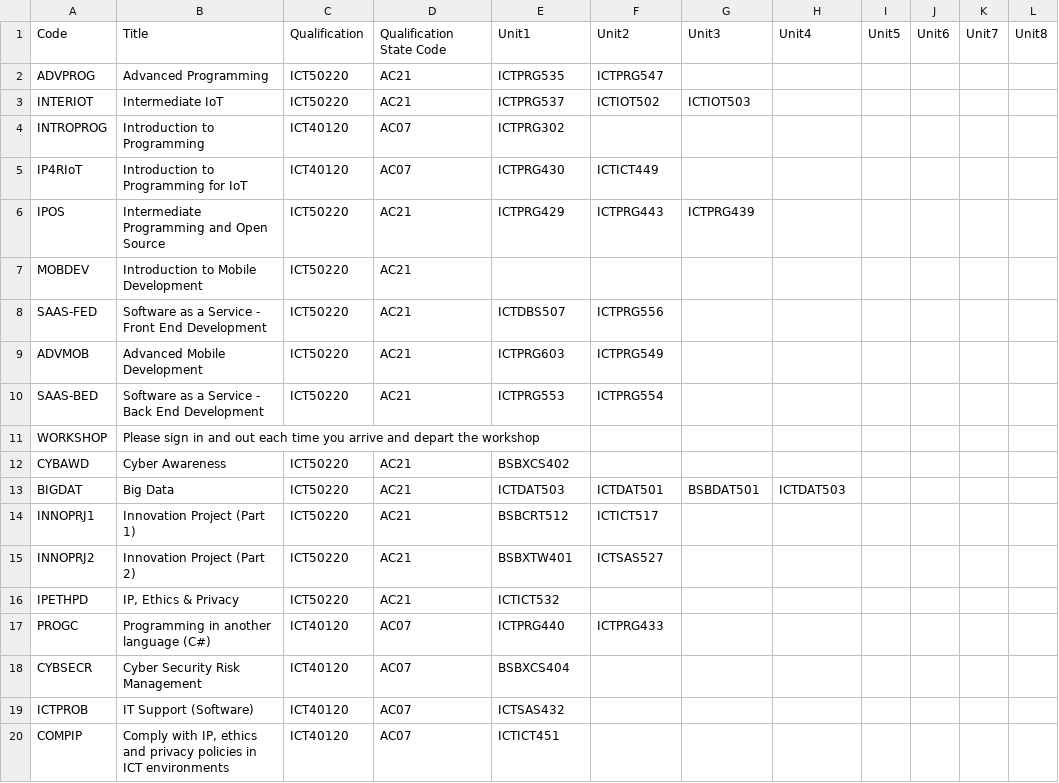
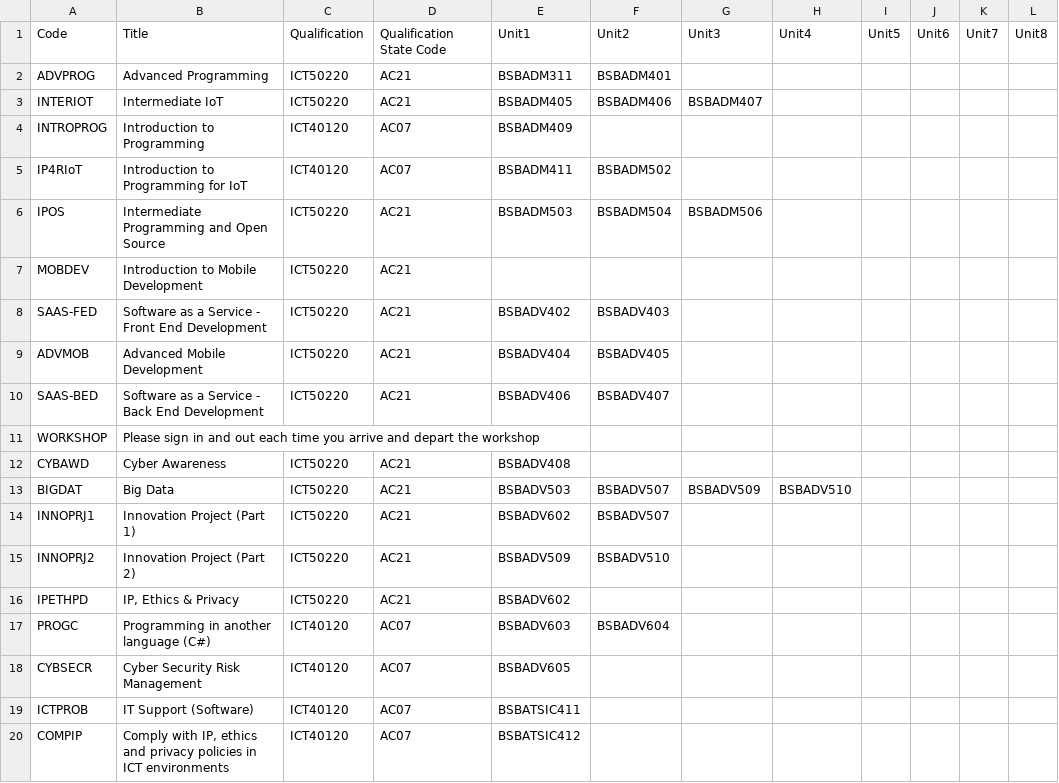
Before and after one commit to liam-hubb/classtracker-2025-s1, a CSV file: database/data/clusters.csv, drawn as a sheet; only a part is shown; the diff covers the shown part only.

```diff
--- a/database/data/clusters.csv
+++ b/database/data/clusters.csv
@@ -1,20 +1,20 @@
 Code,Title,Qualification,Qualification State Code,Unit1,Unit2,Unit3,Unit4,Unit5,Unit6,Unit7,Unit8
-ADVPROG,Advanced Programming,ICT50220,AC21,ICTPRG535,ICTPRG547,,,,,,
-INTERIOT,Intermediate IoT,ICT50220,AC21,ICTPRG537,ICTIOT502,ICTIOT503,,,,,
-INTROPROG,Introduction to Programming,ICT40120,AC07,ICTPRG302,,,,,,,
-IP4RIoT,Introduction to Programming for IoT,ICT40120,AC07,ICTPRG430,ICTICT449,,,,,,
-IPOS,Intermediate Programming and Open Source,ICT50220,AC21,ICTPRG429,"ICTPRG443	",ICTPRG439,,,,,
+ADVPROG,Advanced Programming,ICT50220,AC21,BSBADM311,BSBADM401,,,,,,
+INTERIOT,Intermediate IoT,ICT50220,AC21,BSBADM405,BSBADM406,BSBADM407,,,,,
+INTROPROG,Introduction to Programming,ICT40120,AC07,BSBADM409,,,,,,,
+IP4RIoT,Introduction to Programming for IoT,ICT40120,AC07,BSBADM411,BSBADM502,,,,,,
+IPOS,Intermediate Programming and Open Source,ICT50220,AC21,BSBADM503,BSBADM504,BSBADM506,,,,,
 MOBDEV,Introduction to Mobile Development,ICT50220,AC21,,,,,,,,
-SAAS-FED,Software as a Service - Front End Development,ICT50220,AC21,ICTDBS507,ICTPRG556,,,,,,
-ADVMOB,Advanced Mobile Development,ICT50220,AC21,ICTPRG603,ICTPRG549,,,,,,
-SAAS-BED,Software as a Service - Back End Development,ICT50220,AC21,ICTPRG553,ICTPRG554,,,,,,
+SAAS-FED,Software as a Service - Front End Development,ICT50220,AC21,BSBADV402,BSBADV403,,,,,,
+ADVMOB,Advanced Mobile Development,ICT50220,AC21,BSBADV404,BSBADV405,,,,,,
+SAAS-BED,Software as a Service - Back End Development,ICT50220,AC21,BSBADV406,BSBADV407,,,,,,
 WORKSHOP,Please sign in and out each time you arrive and depart the workshop,,,,,,,,,,
-CYBAWD,Cyber Awareness ,ICT50220,AC21,BSBXCS402,,,,,,,
-BIGDAT,Big Data,ICT50220,AC21,ICTDAT503,ICTDAT501,BSBDAT501,ICTDAT503,,,,
-INNOPRJ1,Innovation Project (Part 1),ICT50220,AC21,BSBCRT512,ICTICT517,,,,,,
-INNOPRJ2,Innovation Project (Part 2),ICT50220,AC21,BSBXTW401,ICTSAS527,,,,,,
-IPETHPD,"IP, Ethics & Privacy ",ICT50220,AC21,ICTICT532,,,,,,,
-PROGC,Programming in another language (C#),ICT40120,AC07,ICTPRG440,ICTPRG433,,,,,,
-CYBSECR,Cyber Security Risk Management,ICT40120,AC07,BSBXCS404,,,,,,,
-ICTPROB,IT Support (Software),ICT40120,AC07,ICTSAS432,,,,,,,
-COMPIP,"Comply with IP, ethics and privacy policies in ICT environments",ICT40120,AC07,ICTICT451 ,,,,,,,
+CYBAWD,Cyber Awareness ,ICT50220,AC21,BSBADV408,,,,,,,
+BIGDAT,Big Data,ICT50220,AC21,BSBADV503,BSBADV507,BSBADV509,BSBADV510,,,,
+INNOPRJ1,Innovation Project (Part 1),ICT50220,AC21,BSBADV602,BSBADV507,,,,,,
+INNOPRJ2,Innovation Project (Part 2),ICT50220,AC21,BSBADV509,BSBADV510,,,,,,
+IPETHPD,"IP, Ethics & Privacy ",ICT50220,AC21,BSBADV602,,,,,,,
+PROGC,Programming in another language (C#),ICT40120,AC07,BSBADV603,BSBADV604,,,,,,
+CYBSECR,Cyber Security Risk Management,ICT40120,AC07,BSBADV605,,,,,,,
+ICTPROB,IT Support (Software),ICT40120,AC07,BSBATSIC411,,,,,,,
+COMPIP,"Comply with IP, ethics and privacy policies in ICT environments",ICT40120,AC07,BSBATSIC412,,,,,,,
```
Also changed, not shown: 10 edited cells elsewhere in this file, 16 other files.
